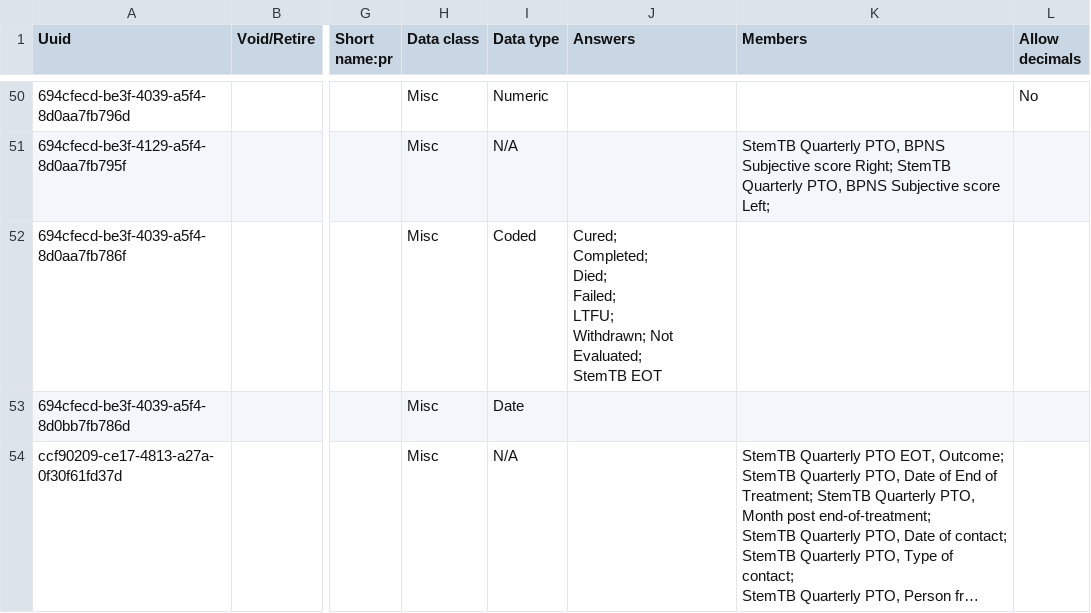
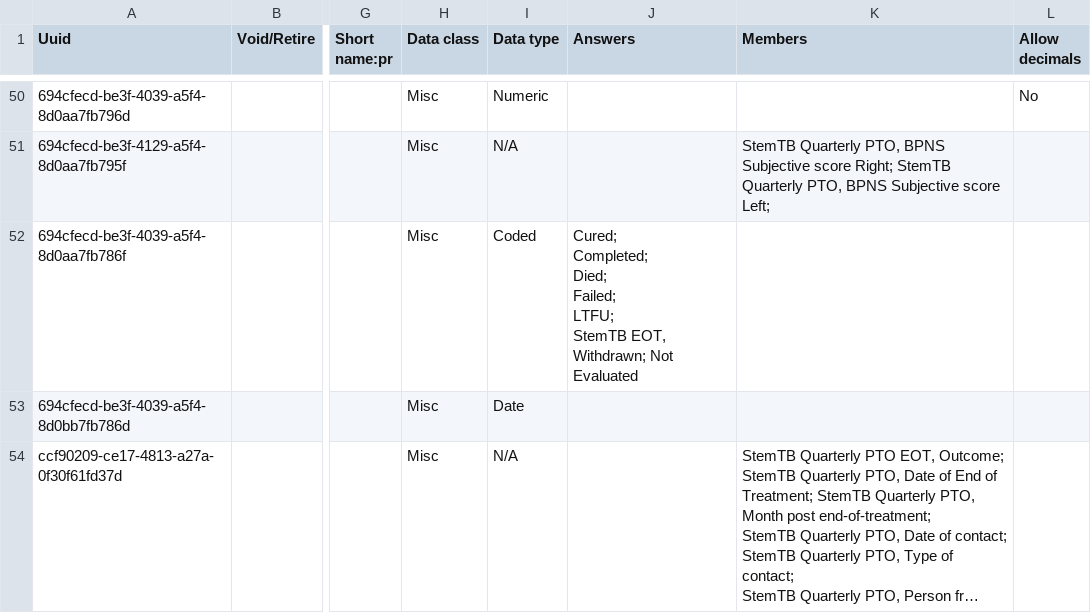
Before and after one commit to endtb/package1, a CSV file: concepts/Y-Quarterly Post Treatment.csv, drawn as a sheet; only a part is shown, gaps mark what is left out; long unchanged cells end in …; ↵ is a line break in a cell; the diff names each change by its address in the sheet, - before the commit and + after, or states it on an @@ line.

Commit message:
StemTB EOT, Withdrawn

```diff
--- a/concepts/Y-Quarterly Post Treatment.csv
+++ b/concepts/Y-Quarterly Post Treatment.csv
-J52 (Answers): …Failed; ↵ LTFU; ↵ Withdrawn; Not Evaluated; ↵ StemTB EOT
+J52 (Answers): …Failed; ↵ LTFU; ↵ StemTB EOT, Withdrawn; Not Evaluated
```
